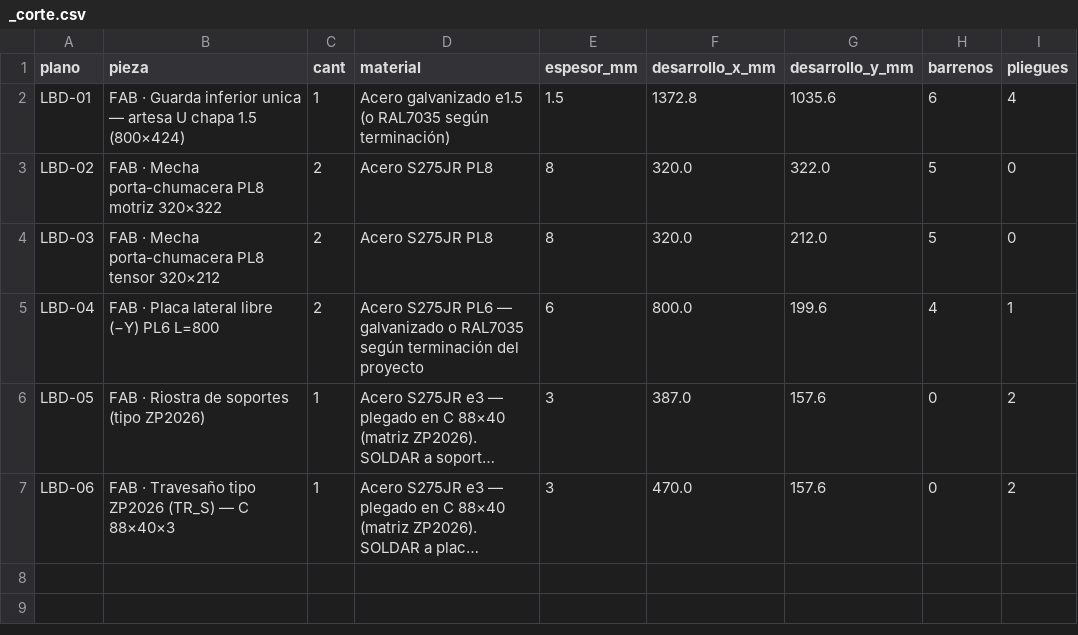
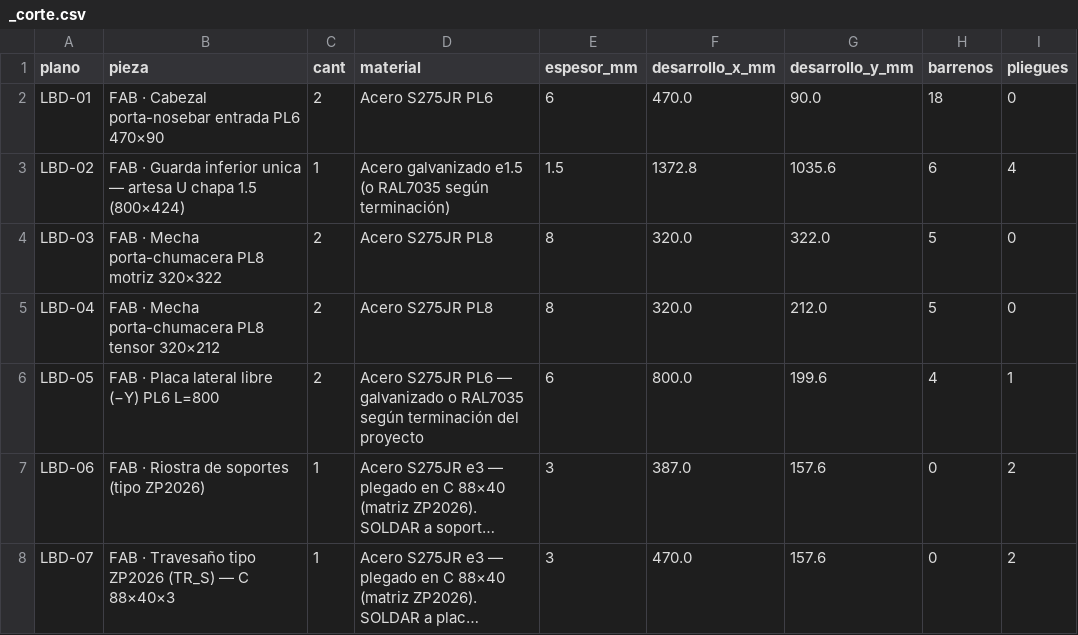
Before and after one commit to contrerassma-eng/3d-generator, a CSV file: cad/ensambles/planos_lbp530/dxf_lbp530_gt08/_corte.csv, drawn as a sheet; long unchanged cells end in …; addresses are those after the commit; the diff names each change by its address in the sheet, - before the commit and + after, or states it on an @@ line.

```diff
--- a/cad/ensambles/planos_lbp530/dxf_lbp530_gt08/_corte.csv
+++ b/cad/ensambles/planos_lbp530/dxf_lbp530_gt08/_corte.csv
+row 2: LBD-01 | FAB · Cabezal porta-nosebar entrada PL6 470×90 | 2 | Acero S275JR PL6 | 6 | 470.0 | 90.0 | 18 | 0
-A3 (plano): LBD-01
+A3 (plano): LBD-02
-A4 (plano): LBD-02
+A4 (plano): LBD-03
-A5 (plano): LBD-03
+A5 (plano): LBD-04
-A6 (plano): LBD-04
+A6 (plano): LBD-05
-A7 (plano): LBD-05
+A7 (plano): LBD-06
-A8 (plano): LBD-06
+A8 (plano): LBD-07
```
Also changed, not shown: cad/ensambles/planos_lbp530/dxf_lbp530_5m/_agujeros.csv, cad/ensambles/planos_lbp530/dxf_lbp530_5m/_corte.csv, 22 other files.
